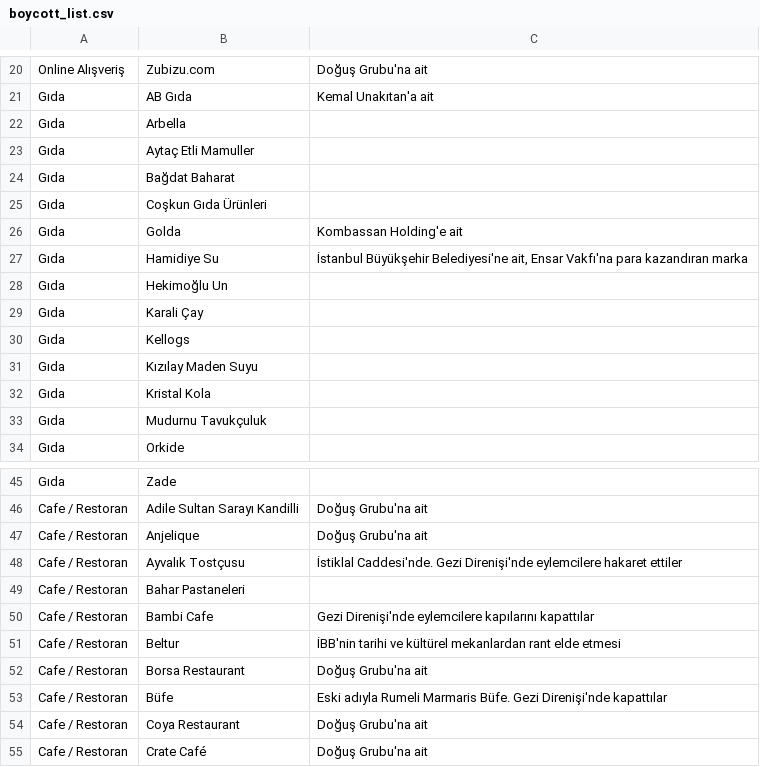
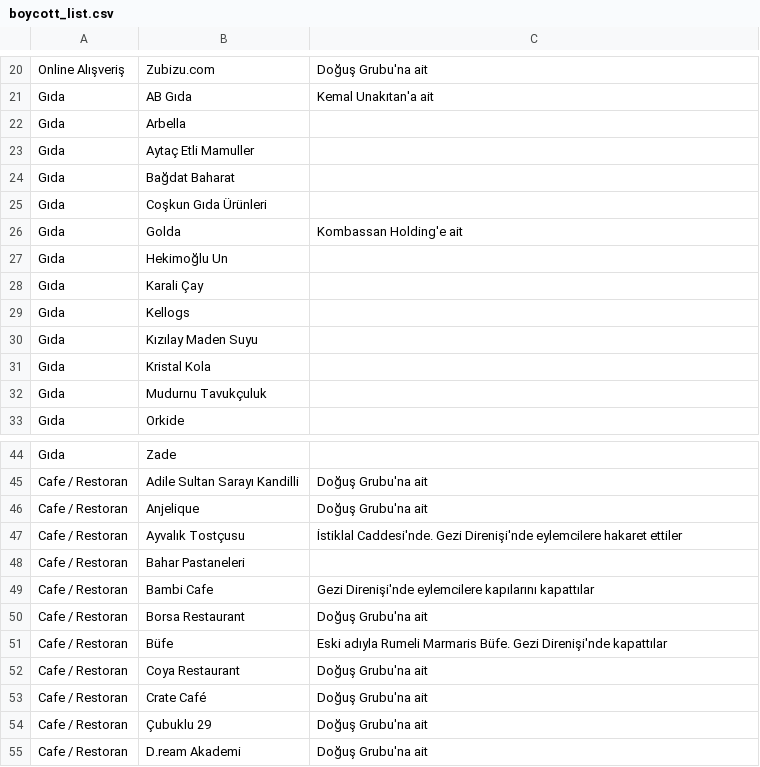
Before and after one commit to muhalifsylas/akp-boykot-listesi, a CSV file: data/boycott_list.csv, drawn as a sheet; only a part is shown, gaps mark what is left out; the shorter side is filled out with more unchanged rows.

Commit message:
Update boycott_list.csv

```diff
--- a/data/boycott_list.csv
+++ b/data/boycott_list.csv
@@ -26,3 +26,2 @@ Gıda,Coşkun Gıda Ürünleri,
 Gıda,Golda,Kombassan Holding'e ait
-Gıda,Hamidiye Su,"İstanbul Büyükşehir Belediyesi'ne ait, Ensar Vakfı'na para kazandıran marka"
 Gıda,Hekimoğlu Un,
@@ -50,3 +49,2 @@ Cafe / Restoran,Bahar Pastaneleri,
 Cafe / Restoran,Bambi Cafe,Gezi Direnişi'nde eylemcilere kapılarını kapattılar
-Cafe / Restoran,Beltur,İBB'nin tarihi ve kültürel mekanlardan rant elde etmesi
 Cafe / Restoran,Borsa Restaurant,Doğuş Grubu'na ait
```
